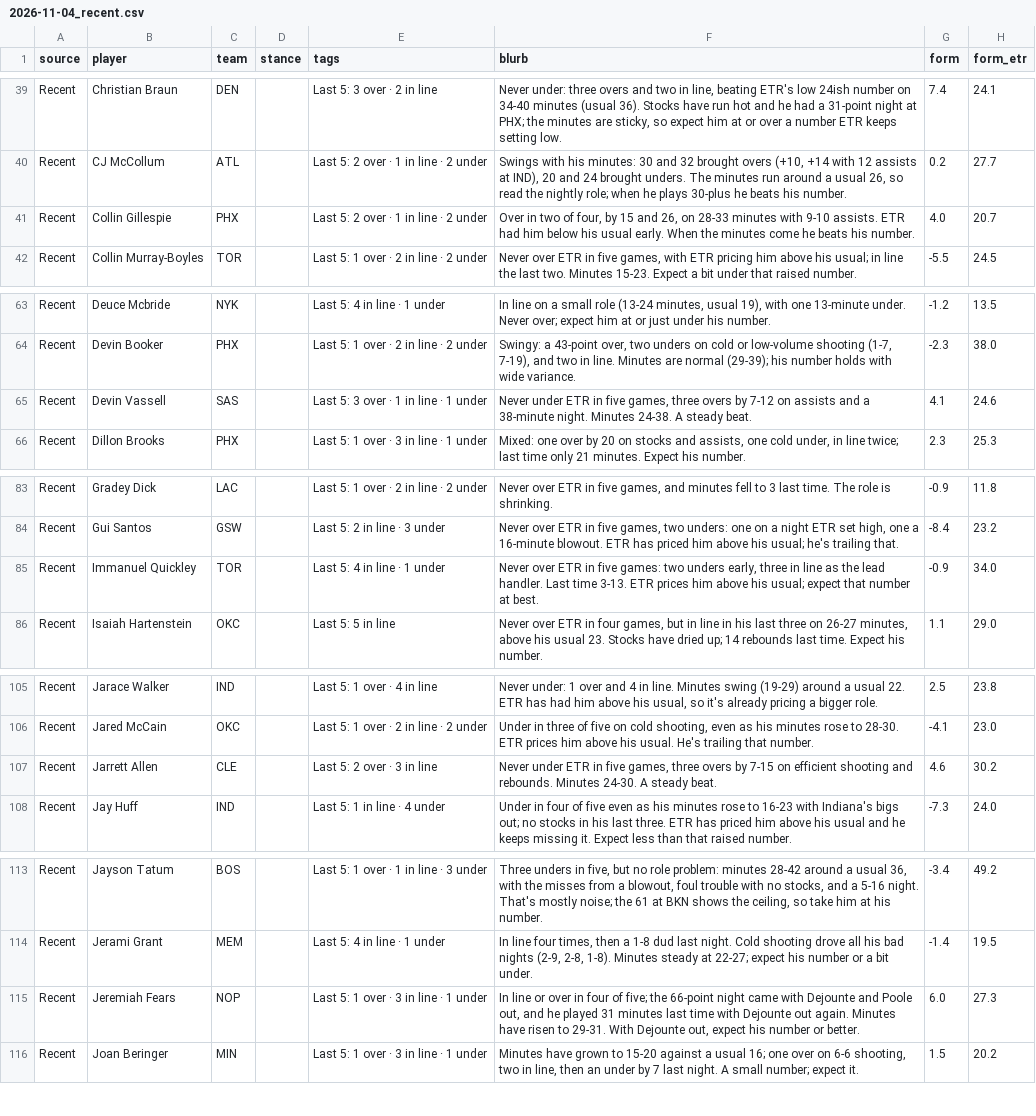
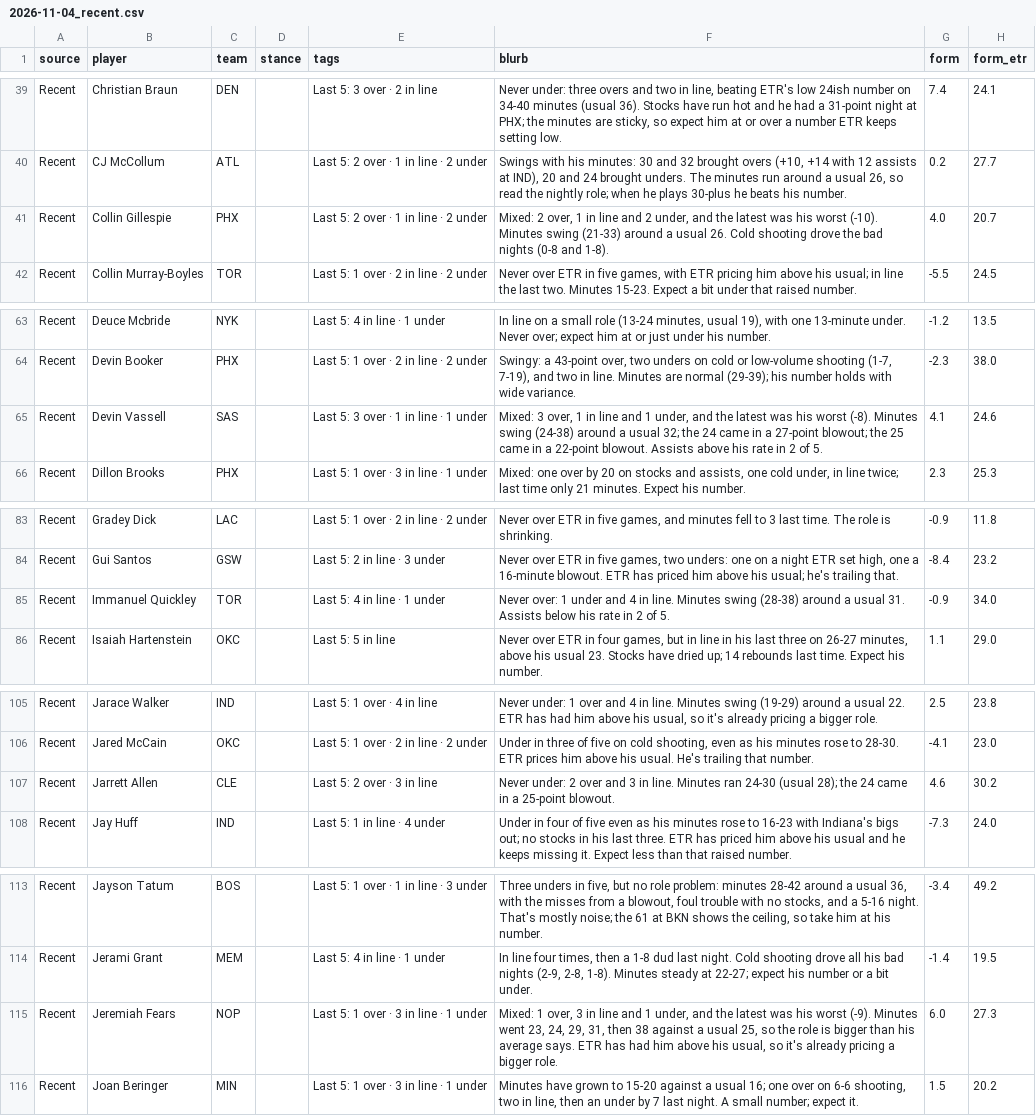
Before and after one commit to JonBoyBeats/br_rankings, a CSV file: analysis/nba/takes/2026-11-04_recent.csv, drawn as a sheet; only a part is shown, gaps mark what is left out; the diff covers the shown part only.

Commit message:
NBA daily: record and Recent notes through 2026-11-03

```diff
--- a/analysis/nba/takes/2026-11-04_recent.csv
+++ b/analysis/nba/takes/2026-11-04_recent.csv
@@ -40,3 +40,3 @@ Recent,Christian Braun,DEN,,Last 5: 3 over · 2 in line,"Never under: three over
 Recent,CJ McCollum,ATL,,Last 5: 2 over · 1 in line · 2 under,"Swings with his minutes: 30 and 32 brought overs (+10, +14 with 12 assists at IND), 20 and 24 brought unders. The minutes run around a usual 26, so read the nightly role; when he plays 30-plus he beats his number.",0.2,27.7
-Recent,Collin Gillespie,PHX,,Last 5: 2 over · 1 in line · 2 under,"Over in two of four, by 15 and 26, on 28-33 minutes with 9-10 assists. ETR had him below his usual early. When the minutes come he beats his number.",4.0,20.7
+Recent,Collin Gillespie,PHX,,Last 5: 2 over · 1 in line · 2 under,"Mixed: 2 over, 1 in line and 2 under, and the latest was his worst (-10). Minutes swing (21-33) around a usual 26. Cold shooting drove the bad nights (0-8 and 1-8).",4.0,20.7
 Recent,Collin Murray-Boyles,TOR,,Last 5: 1 over · 2 in line · 2 under,"Never over ETR in five games, with ETR pricing him above his usual; in line the last two. Minutes 15-23. Expect a bit under that raised number.",-5.5,24.5
@@ -64,3 +64,3 @@ Recent,Deuce Mcbride,NYK,,Last 5: 4 in line · 1 under,"In line on a small role
 Recent,Devin Booker,PHX,,Last 5: 1 over · 2 in line · 2 under,"Swingy: a 43-point over, two unders on cold or low-volume shooting (1-7, 7-19), and two in line. Minutes are normal (29-39); his number holds with wide variance.",-2.3,38.0
-Recent,Devin Vassell,SAS,,Last 5: 3 over · 1 in line · 1 under,"Never under ETR in five games, three overs by 7-12 on assists and a 38-minute night. Minutes 24-38. A steady beat.",4.1,24.6
+Recent,Devin Vassell,SAS,,Last 5: 3 over · 1 in line · 1 under,"Mixed: 3 over, 1 in line and 1 under, and the latest was his worst (-8). Minutes swing (24-38) around a usual 32; the 24 came in a 27-point blowout; the 25 came in a 22-point blowout. Assists above his rate in 2 of 5.",4.1,24.6
 Recent,Dillon Brooks,PHX,,Last 5: 1 over · 3 in line · 1 under,"Mixed: one over by 20 on stocks and assists, one cold under, in line twice; last time only 21 minutes. Expect his number.",2.3,25.3
@@ -84,3 +84,3 @@ Recent,Gradey Dick,LAC,,Last 5: 1 over · 2 in line · 2 under,"Never over ETR i
 Recent,Gui Santos,GSW,,Last 5: 2 in line · 3 under,"Never over ETR in five games, two unders: one on a night ETR set high, one a 16-minute blowout. ETR has priced him above his usual; he's trailing that.",-8.4,23.2
-Recent,Immanuel Quickley,TOR,,Last 5: 4 in line · 1 under,"Never over ETR in five games: two unders early, three in line as the lead handler. Last time 3-13. ETR prices him above his usual; expect that number at best.",-0.9,34.0
+Recent,Immanuel Quickley,TOR,,Last 5: 4 in line · 1 under,Never over: 1 under and 4 in line. Minutes swing (28-38) around a usual 31. Assists below his rate in 2 of 5.,-0.9,34.0
 Recent,Isaiah Hartenstein,OKC,,Last 5: 5 in line,"Never over ETR in four games, but in line in his last three on 26-27 minutes, above his usual 23. Stocks have dried up; 14 rebounds last time. Expect his number.",1.1,29.0
@@ -106,3 +106,3 @@ Recent,Jarace Walker,IND,,Last 5: 1 over · 4 in line,"Never under: 1 over and 4
 Recent,Jared McCain,OKC,,Last 5: 1 over · 2 in line · 2 under,"Under in three of five on cold shooting, even as his minutes rose to 28-30. ETR prices him above his usual. He's trailing that number.",-4.1,23.0
-Recent,Jarrett Allen,CLE,,Last 5: 2 over · 3 in line,"Never under ETR in five games, three overs by 7-15 on efficient shooting and rebounds. Minutes 24-30. A steady beat.",4.6,30.2
+Recent,Jarrett Allen,CLE,,Last 5: 2 over · 3 in line,Never under: 2 over and 3 in line. Minutes ran 24-30 (usual 28); the 24 came in a 25-point blowout.,4.6,30.2
 Recent,Jay Huff,IND,,Last 5: 1 in line · 4 under,Under in four of five even as his minutes rose to 16-23 with Indiana's bigs out; no stocks in his last three. ETR has priced him above his usual and he keeps missing it. Expect less than that raised number.,-7.3,24.0
@@ -114,3 +114,3 @@ Recent,Jayson Tatum,BOS,,Last 5: 1 over · 1 in line · 3 under,"Three unders in
 Recent,Jerami Grant,MEM,,Last 5: 4 in line · 1 under,"In line four times, then a 1-8 dud last night. Cold shooting drove all his bad nights (2-9, 2-8, 1-8). Minutes steady at 22-27; expect his number or a bit under.",-1.4,19.5
-Recent,Jeremiah Fears,NOP,,Last 5: 1 over · 3 in line · 1 under,"In line or over in four of five; the 66-point night came with Dejounte and Poole out, and he played 31 minutes last time with Dejounte out again. Minutes have risen to 29-31. With Dejounte out, expect his number or better.",6.0,27.3
+Recent,Jeremiah Fears,NOP,,Last 5: 1 over · 3 in line · 1 under,"Mixed: 1 over, 3 in line and 1 under, and the latest was his worst (-9). Minutes went 23, 24, 29, 31, then 38 against a usual 25, so the role is bigger than his average says. ETR has had him above his usual, so it's already pricing a bigger role.",6.0,27.3
 Recent,Joan Beringer,MIN,,Last 5: 1 over · 3 in line · 1 under,"Minutes have grown to 15-20 against a usual 16; one over on 6-6 shooting, two in line, then an under by 7 last night. A small number; expect it.",1.5,20.2
```
Also changed, not shown: 1 edited cell elsewhere in this file, analysis/nba/form.csv, 2 other files.
